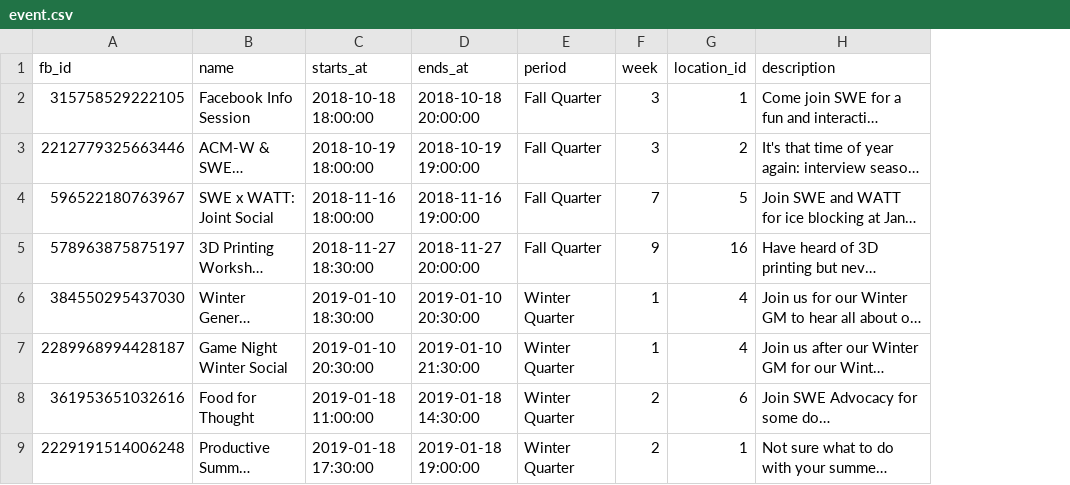
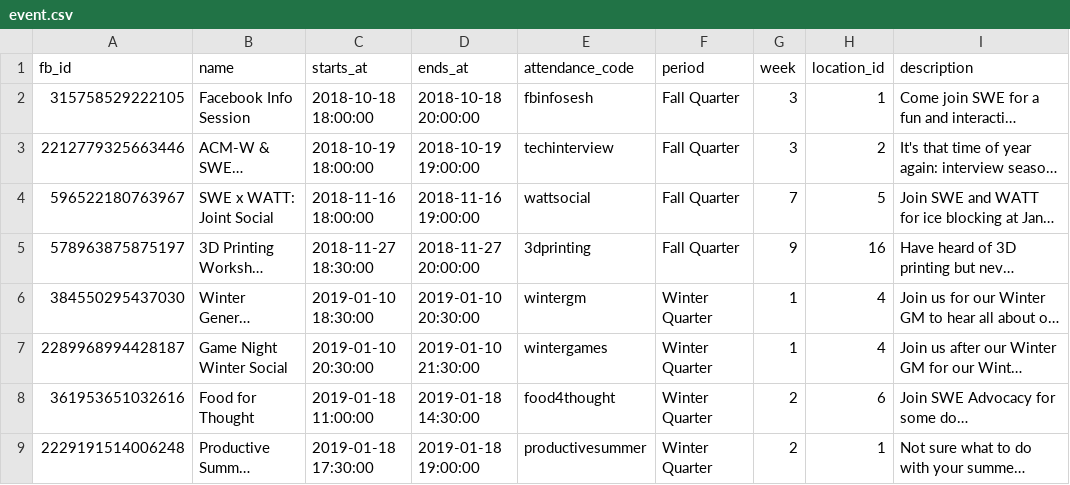
Before and after one commit to swe-ucla/Event-Portal, a CSV file: database/data/event/event.csv, drawn as a sheet; only a part is shown; long unchanged cells end in …; the diff names each change by its address in the sheet, - before the commit and + after, or states it on an @@ line.

Commit message:
Addeattendance code to database

```diff
--- a/database/data/event/event.csv
+++ b/database/data/event/event.csv
+column E (attendance_code), rows 2-9: fbinfosesh | techinterview | wattsocial | 3dprinting | wintergm | wintergames | food4thought | productivesummer
```
Also changed, not shown: 5 other files.
